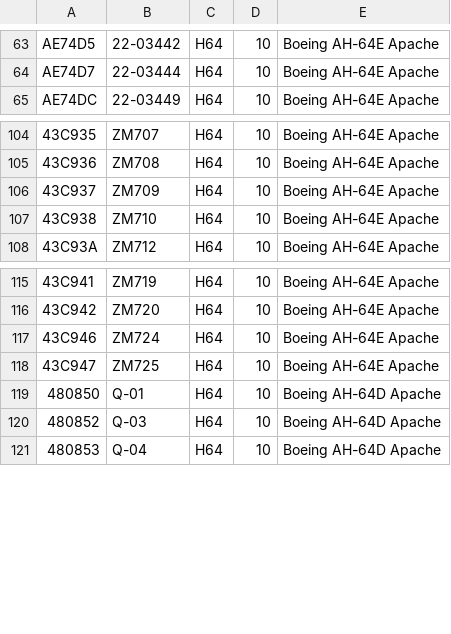
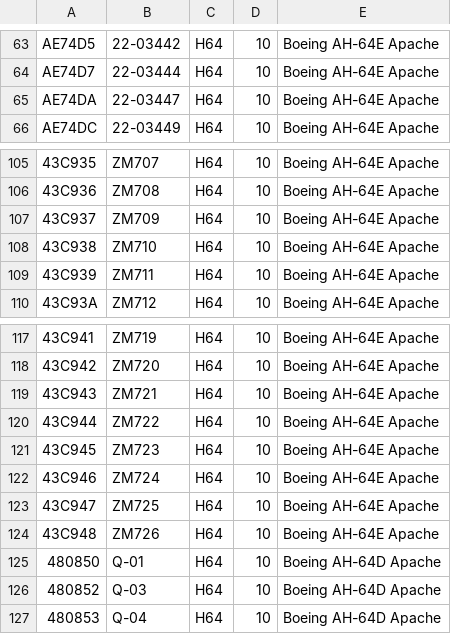
Before and after one commit to adsbfi/type-longnames, a CSV file: individual-types/H64.csv, drawn as a sheet; only a part is shown, gaps mark what is left out; the diff names each change by its address in the sheet, - before the commit and + after, or states it on an @@ line.

```diff
--- a/individual-types/H64.csv
+++ b/individual-types/H64.csv
+row 65: AE74DA | 22-03447 | H64 | 10 | Boeing AH-64E Apache
+row 109: 43C939 | ZM711 | H64 | 10 | Boeing AH-64E Apache
+row 119: 43C943 | ZM721 | H64 | 10 | Boeing AH-64E Apache
+row 120: 43C944 | ZM722 | H64 | 10 | Boeing AH-64E Apache
+row 121: 43C945 | ZM723 | H64 | 10 | Boeing AH-64E Apache
+row 124: 43C948 | ZM726 | H64 | 10 | Boeing AH-64E Apache
```
Also changed, not shown: individual-types/F18S.csv, individual-types/H60.csv, 2 other files.
